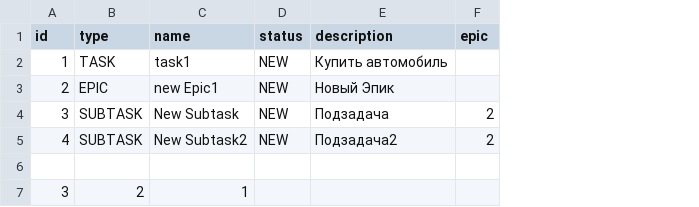
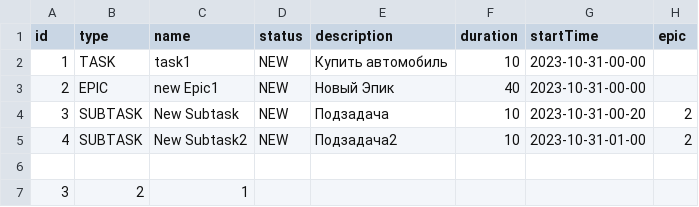
Before and after one commit to Gmilovidov/java-kanban, a CSV file: saveTasks2.csv, drawn as a sheet; the diff names each change by its address in the sheet, - before the commit and + after, or states it on an @@ line.

Commit message:
feat: LocalDateTime и JunitTest

```diff
--- a/saveTasks2.csv
+++ b/saveTasks2.csv
+column F (duration), rows 2-5: 10 | 40 | 10 | 10
+column G (startTime), rows 2-5: 2023-10-31-00-00 | 2023-10-31-00-00 | 2023-10-31-00-20 | 2023-10-31-01-00
```
Also changed, not shown: 19 other files.
